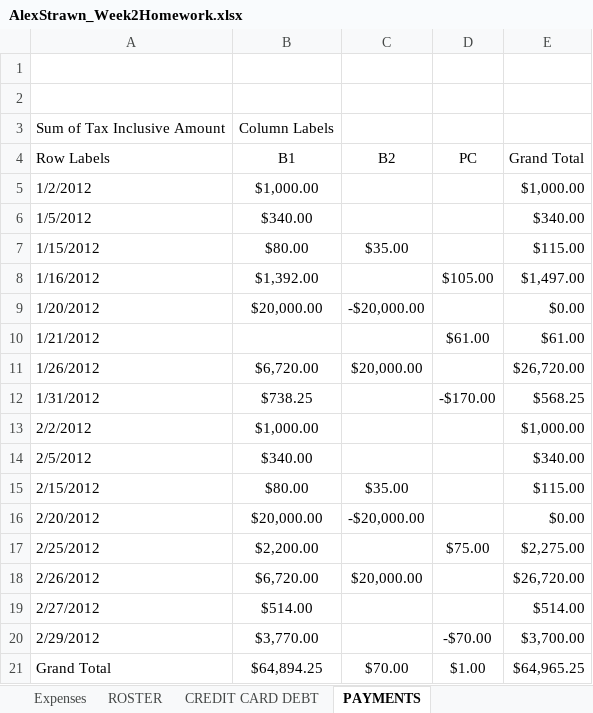
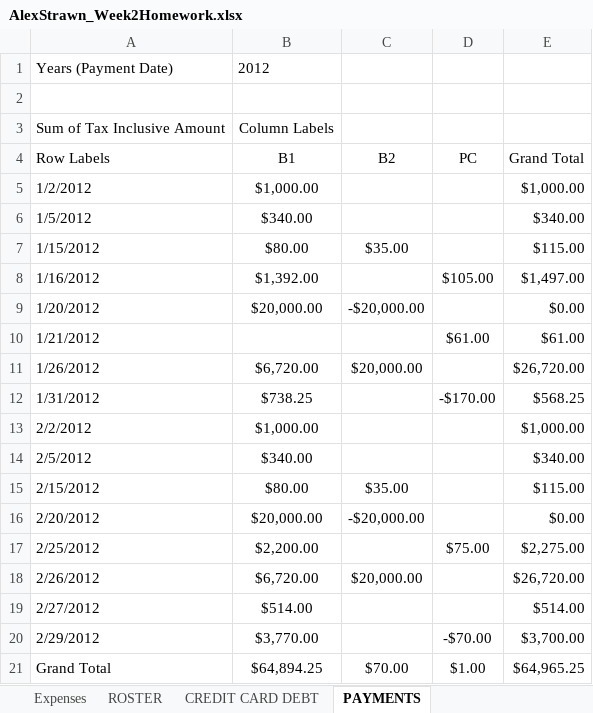
Before and after one commit to AlexStrawn/Homework, an Excel workbook: AlexStrawn_Week2Homework.xlsx, sheet PAYMENTS, drawn as a sheet; values as stored, in another font and other column widths than the file's, no borders; charts and pictures not drawn; the diff names each change by its address in the sheet, - before the commit and + after, or states it on an @@ line.

Commit message:
Updated Week 2 Homework

```diff
--- a/AlexStrawn_Week2Homework.xlsx (sheet PAYMENTS)
+++ b/AlexStrawn_Week2Homework.xlsx (sheet PAYMENTS)
-row 1: (empty)
+row 1: Years (Payment Date) | 2012
```
Also changed, not shown: charts or pictures.
